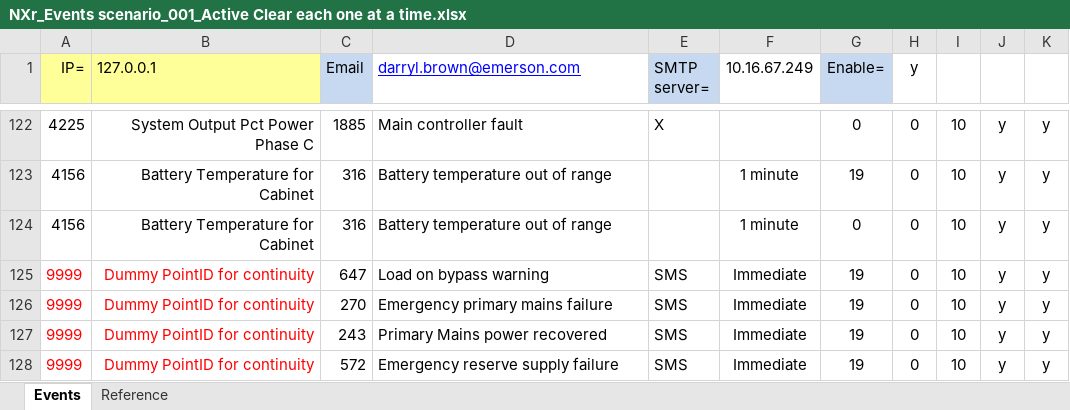
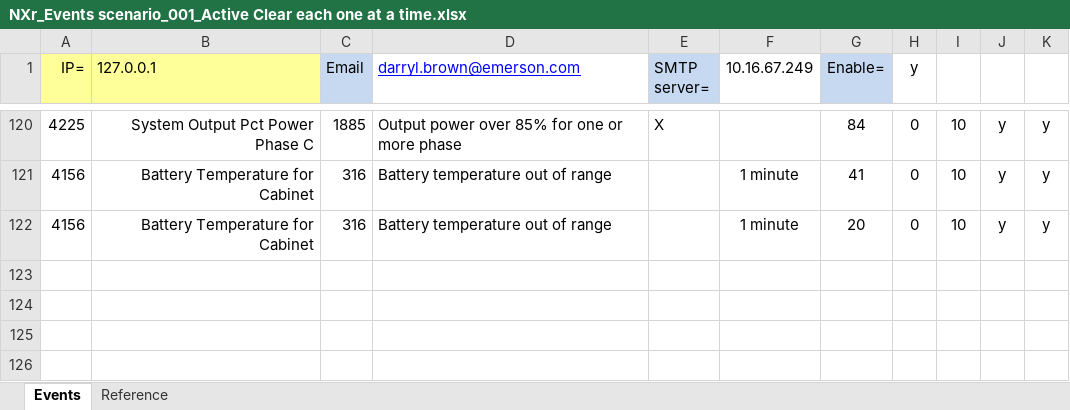
Before and after one commit to Dorish/DataDriven, an Excel workbook: Tools/LIFEnet/NXr_Events scenario_001_Active Clear each one at a time.xlsx, sheet Events, drawn as a sheet; only a part is shown, gaps mark what is left out; values as stored, in another font and other column widths than the file's, no borders; removed rows and columns are numbered as before the commit, all else as after; the diff covers the shown part only; the diff names each change by its address in the sheet, - before the commit and + after, or states it on an @@ line.

```diff
--- a/Tools/LIFEnet/NXr_Events scenario_001_Active Clear each one at a time.xlsx (sheet Events)
+++ b/Tools/LIFEnet/NXr_Events scenario_001_Active Clear each one at a time.xlsx (sheet Events)
-D120 (darryl.brown@emerson.com): Main controller fault
+D120 (darryl.brown@emerson.com): Output power over 85% for one or more phase
-G120 (Enable=): 0
+G120 (Enable=): 84
-G121 (Enable=): 19
+G121 (Enable=): 41
-G122 (Enable=): 0
+G122 (Enable=): 20
-row 125: 9999 | Dummy PointID for continuity | 647 | Load on bypass warning | SMS | Immediate | 19 | 0 | 10 | y | y
-row 126: 9999 | Dummy PointID for continuity | 270 | Emergency primary mains failure | SMS | Immediate | 19 | 0 | 10 | y | y
-row 127: 9999 | Dummy PointID for continuity | 243 | Primary Mains power recovered | SMS | Immediate | 19 | 0 | 10 | y | y
-row 128: 9999 | Dummy PointID for continuity | 572 | Emergency reserve supply failure | SMS | Immediate | 19 | 0 | 10 | y | y
```
Also changed, not shown: 1 added row, 3 removed rows and 25 edited cells elsewhere in this sheet, formulas that keep their value, Tools/LIFEnet/NXr_Events scenario_002 All Active in sequence, Clear in sequence.xlsx, Tools/LIFEnet/NXr_Events scenario_003 All Active in sequence, Clear all at once.xlsx, 11 other files.
